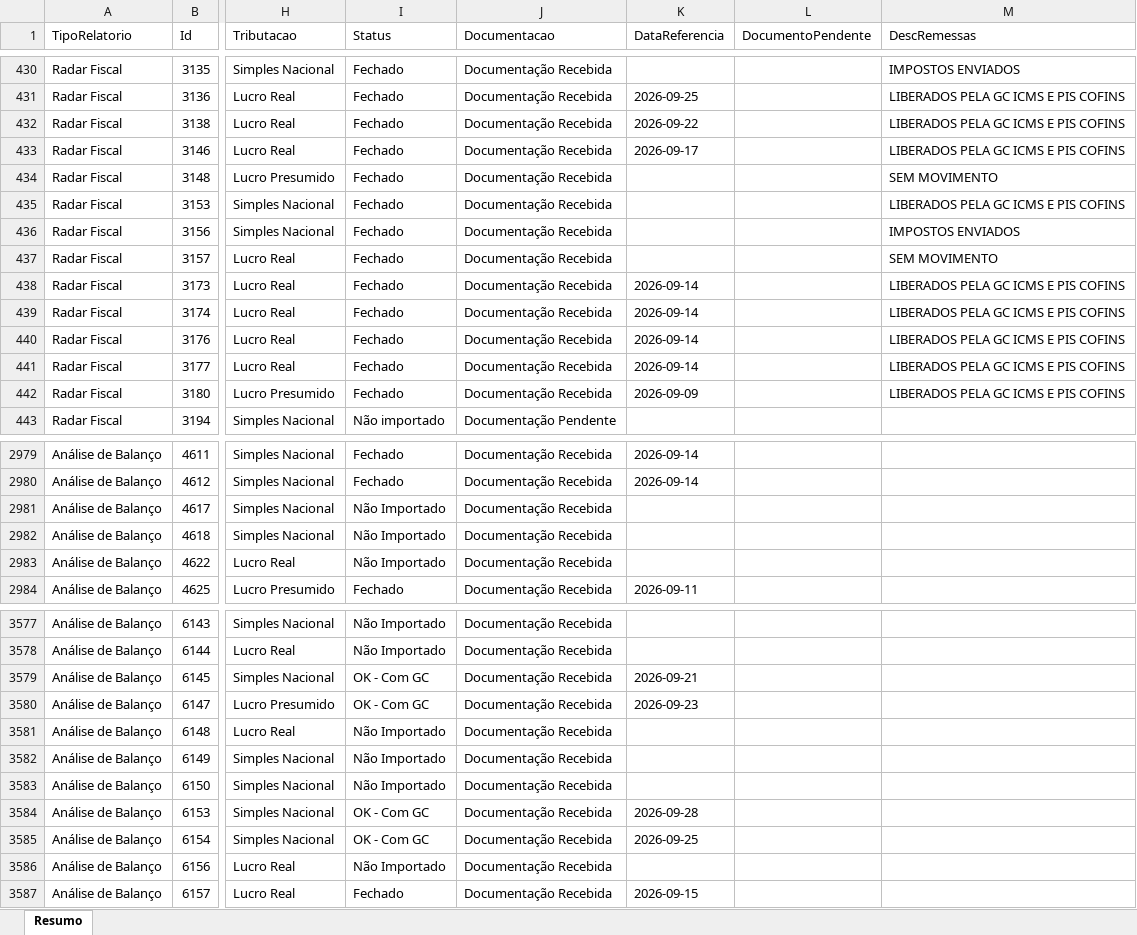
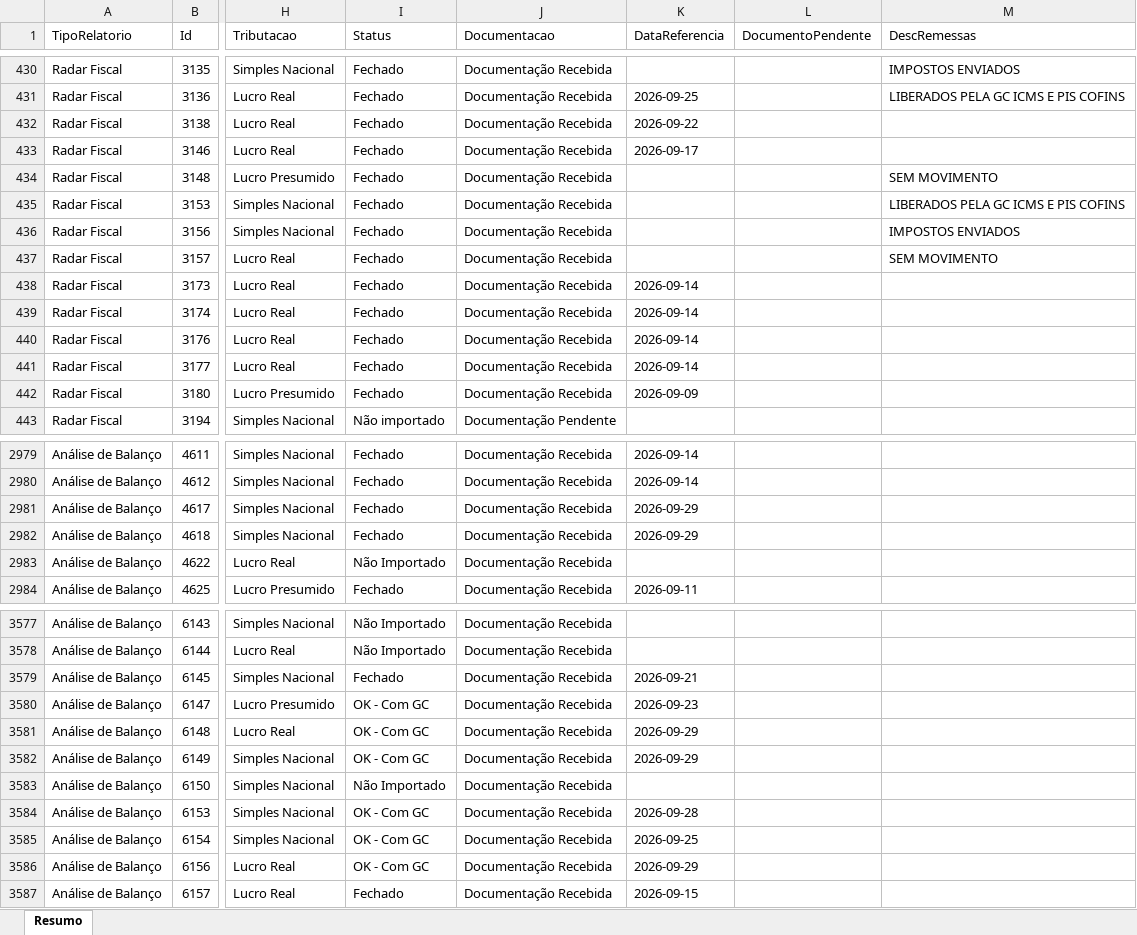
Before and after one commit to Controladoria-MG/Controle-de-Fechamentos, an Excel workbook: data/relatorio_fechamentos/resumo.xlsx, sheet Resumo, drawn as a sheet; only a part is shown, gaps mark what is left out; values as stored, in another font and other column widths than the file's, no borders; the diff covers the shown part only; the diff names each change by its address in the sheet, - before the commit and + after, or states it on an @@ line.

```diff
--- a/data/relatorio_fechamentos/resumo.xlsx (sheet Resumo)
+++ b/data/relatorio_fechamentos/resumo.xlsx (sheet Resumo)
-M432:M433 (DescRemessas): LIBERADOS PELA GC ICMS E PIS COFINS
+M432:M433 (DescRemessas): (empty)
-M438:M442 (DescRemessas): LIBERADOS PELA GC ICMS E PIS COFINS
+M438:M442 (DescRemessas): (empty)
-I2981:I2982 (Status): Não Importado
+I2981:I2982 (Status): Fechado
-K2981:K2982 (DataReferencia): (empty)
+K2981:K2982 (DataReferencia): 2026-09-29
-I3579 (Status): OK - Com GC
+I3579 (Status): Fechado
-I3581:I3582 (Status): Não Importado
+I3581:I3582 (Status): OK - Com GC
-K3581:K3582 (DataReferencia): (empty)
+K3581:K3582 (DataReferencia): 2026-09-29
-I3586 (Status): Não Importado
+I3586 (Status): OK - Com GC
-K3586 (DataReferencia): (empty)
+K3586 (DataReferencia): 2026-09-29
```
Also changed, not shown: 183 edited cells elsewhere in this sheet, 3 other files.
